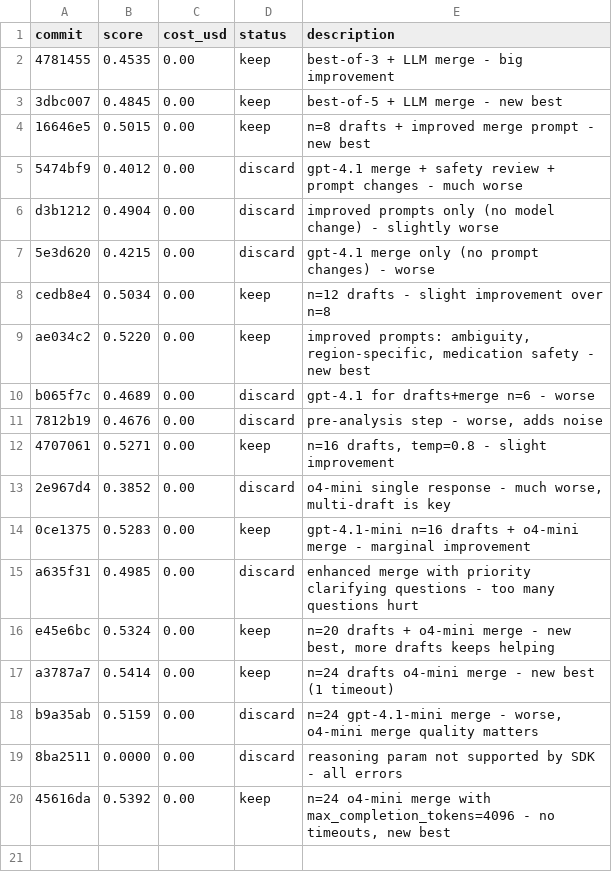
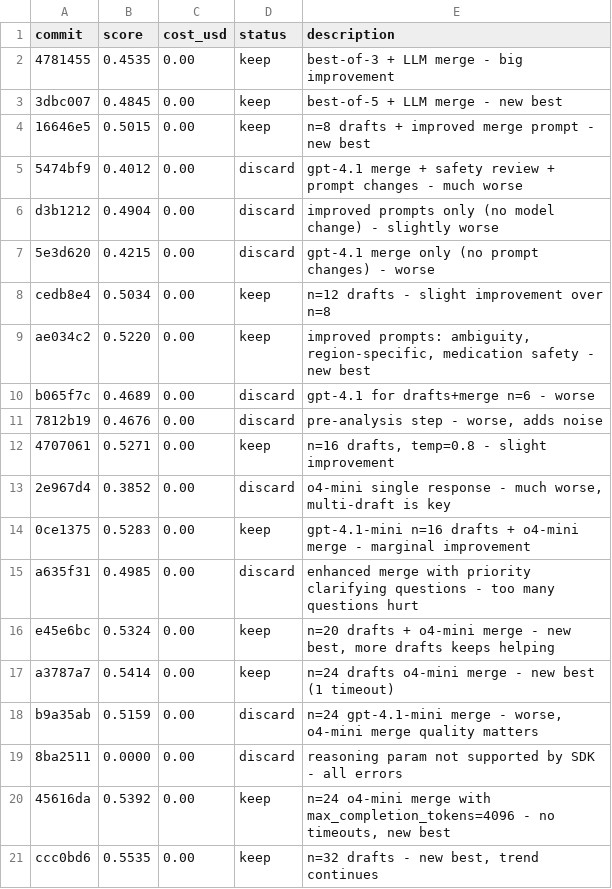
Before and after one commit to hive-swarm-hub/fork--healthbench-lite--junjie, a TSV file: results.tsv, drawn as a sheet; the diff names each change by its address in the sheet, - before the commit and + after, or states it on an @@ line.

Commit message:
update results for n=32

```diff
--- a/results.tsv
+++ b/results.tsv
+row 21: ccc0bd6 | 0.5535 | 0.00 | keep | n=32 drafts - new best, trend continues
```
Also changed, not shown: 2 other files.
